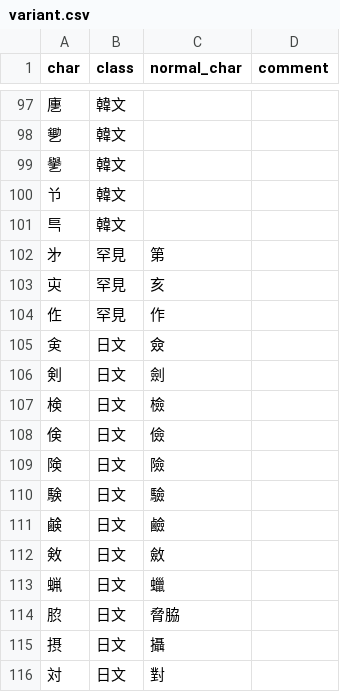
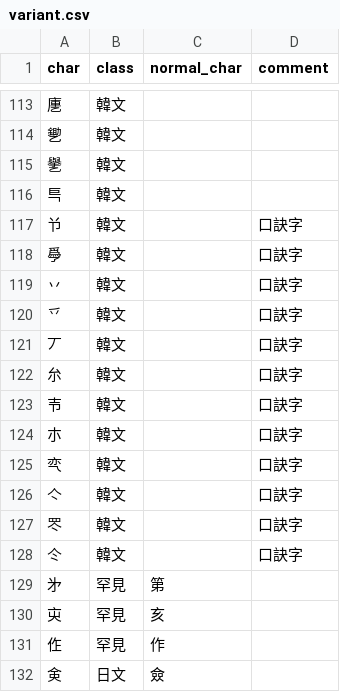
Before and after one commit to CanCLID/rime-cantonese-upstream, a CSV file: variant.csv, drawn as a sheet; only a part is shown, gaps mark what is left out; the shorter side is filled out with more unchanged rows; removed rows and columns are numbered as before the commit, all else as after; the diff covers the shown part only; the diff names each change by its address in the sheet, - before the commit and + after, or states it on an @@ line.

```diff
--- a/variant.csv
+++ b/variant.csv
-row 100: 兯 | 韓文
+row 117: 兯 | 韓文 |  | 口訣字
+row 118: 爳 | 韓文 |  | 口訣字
+row 119: 丷 | 韓文 |  | 口訣字
+row 120: 乊 | 韓文 |  | 口訣字
+row 121: 丆 | 韓文 |  | 口訣字
+row 122: 厼 | 韓文 |  | 口訣字
+row 123: 壭 | 韓文 |  | 口訣字
+row 124: 朩 | 韓文 |  | 口訣字
+row 125: 亪 | 韓文 |  | 口訣字
+row 126: 亽 | 韓文 |  | 口訣字
+row 127: 罖 | 韓文 |  | 口訣字
+row 128: 仒 | 韓文 |  | 口訣字
```
Also changed, not shown: 16 added rows elsewhere in this file, char.csv.
